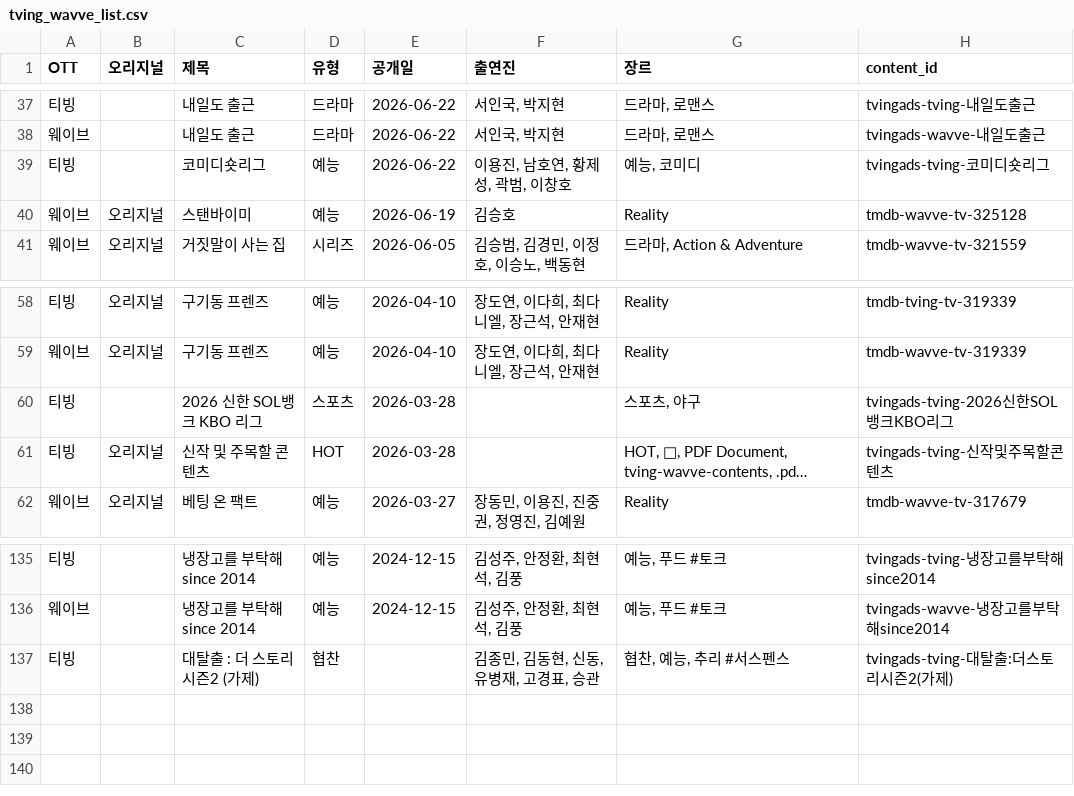
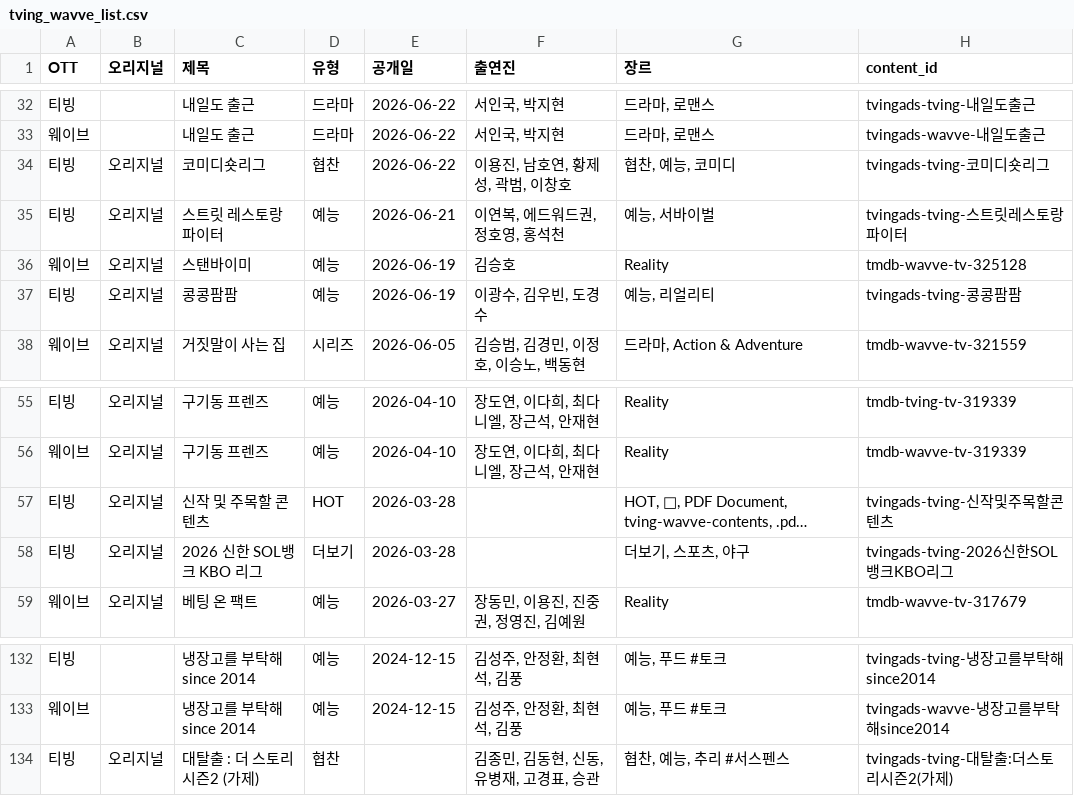
Before and after one commit to ktnasmedia/guide-portal, a CSV file: tving_wavve_list.csv, drawn as a sheet; only a part is shown, gaps mark what is left out; long unchanged cells end in …; removed rows and columns are numbered as before the commit, all else as after; the diff covers the shown part only; the diff names each change by its address in the sheet, - before the commit and + after, or states it on an @@ line.

```diff
--- a/tving_wavve_list.csv
+++ b/tving_wavve_list.csv
-B34 (오리지널): (empty)
+B34 (오리지널): 오리지널
-D34 (유형): 예능
+D34 (유형): 협찬
-G34 (장르): 예능, 코미디
+G34 (장르): 협찬, 예능, 코미디
+row 35: 티빙 | 오리지널 | 스트릿 레스토랑 파이터 | 예능 | 2026-06-21 | 이연복, 에드워드권, 정호영, 홍석천 | 예능, 서바이벌 | tvingads-tving-스트릿레스토랑파이터
+row 37: 티빙 | 오리지널 | 콩콩팜팜 | 예능 | 2026-06-19 | 이광수, 김우빈, 도경수 | 예능, 리얼리티 | tvingads-tving-콩콩팜팜
-row 60: 티빙 |  | 2026 신한 SOL뱅크 KBO 리그 | 스포츠 | 2026-03-28 |  | 스포츠, 야구 | tvingads-tving-2026신한SOL뱅크KBO리그
+row 58: 티빙 | 오리지널 | 2026 신한 SOL뱅크 KBO 리그 | 더보기 | 2026-03-28 |  | 더보기, 스포츠, 야구 | tvingads-tving-2026신한SOL뱅크KBO리그
-B134 (오리지널): (empty)
+B134 (오리지널): 오리지널
```
Also changed, not shown: 8 added rows, 13 removed rows and 7 edited cells elsewhere in this file, 3 other files.
